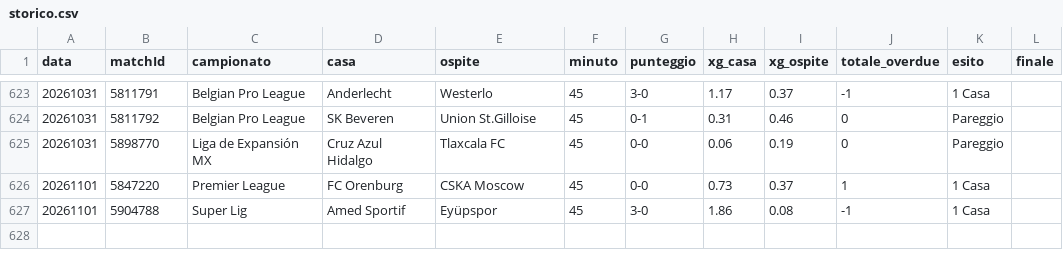
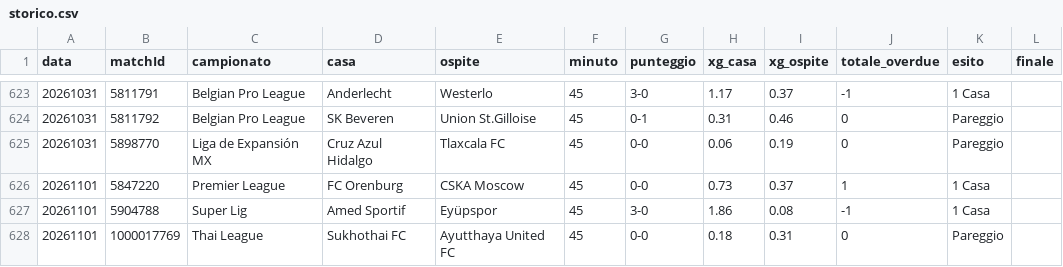
Before and after one commit to edbass1/xg-overdue-live, a CSV file: storico.csv, drawn as a sheet; only a part is shown, gaps mark what is left out; the diff names each change by its address in the sheet, - before the commit and + after, or states it on an @@ line.

```diff
--- a/storico.csv
+++ b/storico.csv
+row 628: 20261101 | 1000017769 | Thai League | Sukhothai FC | Ayutthaya United FC | 45 | 0-0 | 0.18 | 0.31 | 0 | Pareggio
```
Also changed, not shown: 2 other files.
